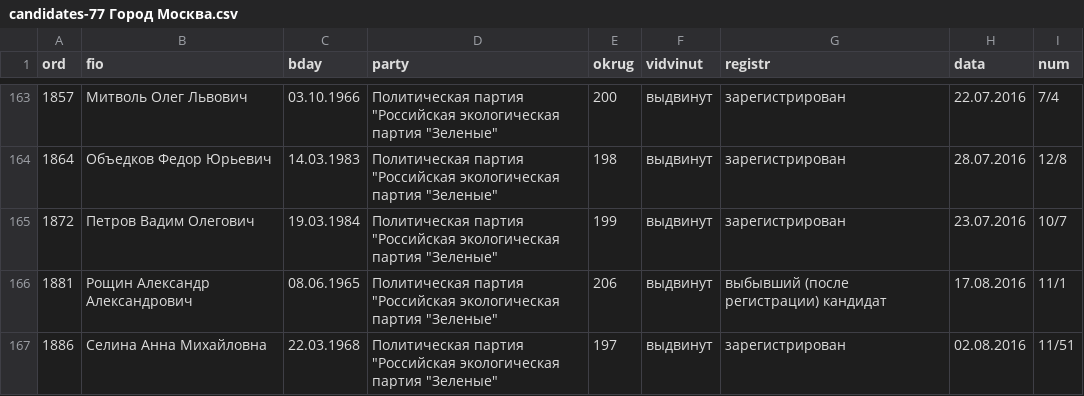
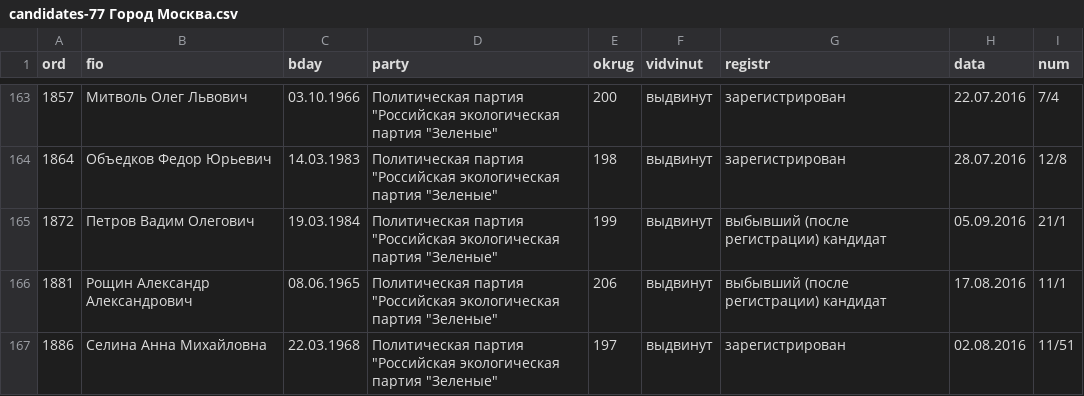
Before and after one commit to spbelect/parse_candidates_duma_2016, a CSV file: candidates-77 Город Москва.csv, drawn as a sheet; only a part is shown, gaps mark what is left out.

```diff
--- a/candidates-77 Город Москва.csv
+++ b/candidates-77 Город Москва.csv
@@ -164,3 +164,3 @@ ord,fio,bday,party,okrug,vidvinut,registr,data,num
 1864,Объедков Федор Юрьевич,14.03.1983,"Политическая партия ""Российская экологическая партия ""Зеленые""",198,выдвинут,зарегистрирован,28.07.2016,12/8
-1872,Петров Вадим Олегович,19.03.1984,"Политическая партия ""Российская экологическая партия ""Зеленые""",199,выдвинут,зарегистрирован,23.07.2016,10/7
+1872,Петров Вадим Олегович,19.03.1984,"Политическая партия ""Российская экологическая партия ""Зеленые""",199,выдвинут,выбывший (после регистрации) кандидат,05.09.2016,21/1
 1881,Рощин Александр Александрович,08.06.1965,"Политическая партия ""Российская экологическая партия ""Зеленые""",206,выдвинут,выбывший (после регистрации) кандидат,17.08.2016,11/1
```
Also changed, not shown: candidates-39 Калининградская область.csv, candidates-62 Рязанская область.csv, 5 other files.
